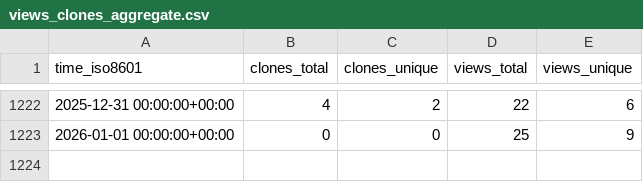
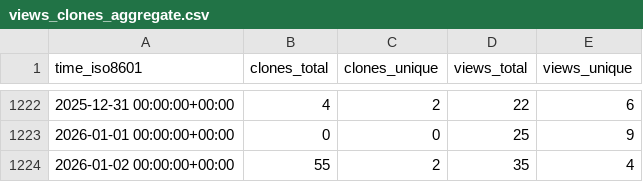
Before and after one commit to schorschinho/osprey-repo-stats, a CSV file: schorschinho/osprey/ghrs-data/views_clones_aggregate.csv, drawn as a sheet; only a part is shown, gaps mark what is left out; the diff names each change by its address in the sheet, - before the commit and + after, or states it on an @@ line.

```diff
--- a/schorschinho/osprey/ghrs-data/views_clones_aggregate.csv
+++ b/schorschinho/osprey/ghrs-data/views_clones_aggregate.csv
+row 1224: 2026-01-02 00:00:00+00:00 | 55 | 2 | 35 | 4
```
Also changed, not shown: 1 other file.
